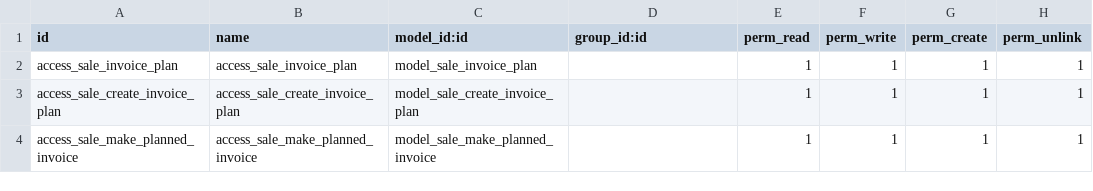
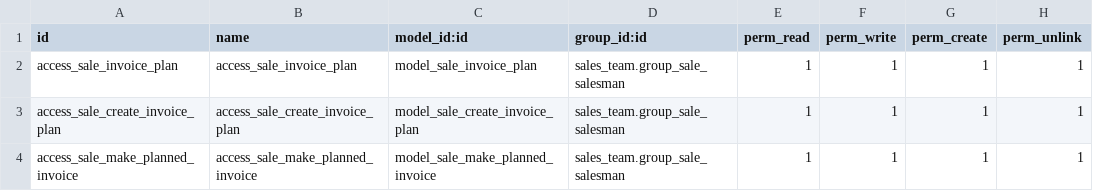
Before and after one commit to komit-consulting/sale-workflow, a CSV file: sale_invoice_plan/security/ir.model.access.csv, drawn as a sheet.

Commit message:
[MIG] sale_invoice_plan: Migration to 18.0

```diff
--- a/sale_invoice_plan/security/ir.model.access.csv
+++ b/sale_invoice_plan/security/ir.model.access.csv
@@ -1,4 +1,4 @@
 id,name,model_id:id,group_id:id,perm_read,perm_write,perm_create,perm_unlink
-access_sale_invoice_plan,access_sale_invoice_plan,model_sale_invoice_plan,,1,1,1,1
-access_sale_create_invoice_plan,access_sale_create_invoice_plan,model_sale_create_invoice_plan,,1,1,1,1
-access_sale_make_planned_invoice,access_sale_make_planned_invoice,model_sale_make_planned_invoice,,1,1,1,1
+access_sale_invoice_plan,access_sale_invoice_plan,model_sale_invoice_plan,sales_team.group_sale_salesman,1,1,1,1
+access_sale_create_invoice_plan,access_sale_create_invoice_plan,model_sale_create_invoice_plan,sales_team.group_sale_salesman,1,1,1,1
+access_sale_make_planned_invoice,access_sale_make_planned_invoice,model_sale_make_planned_invoice,sales_team.group_sale_salesman,1,1,1,1
```
Also changed, not shown: 8 other files.
